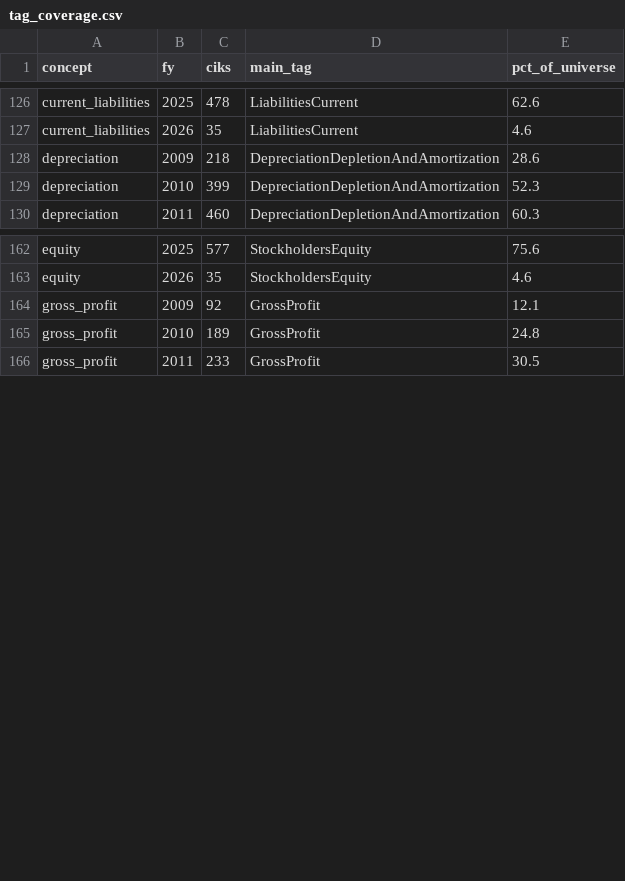
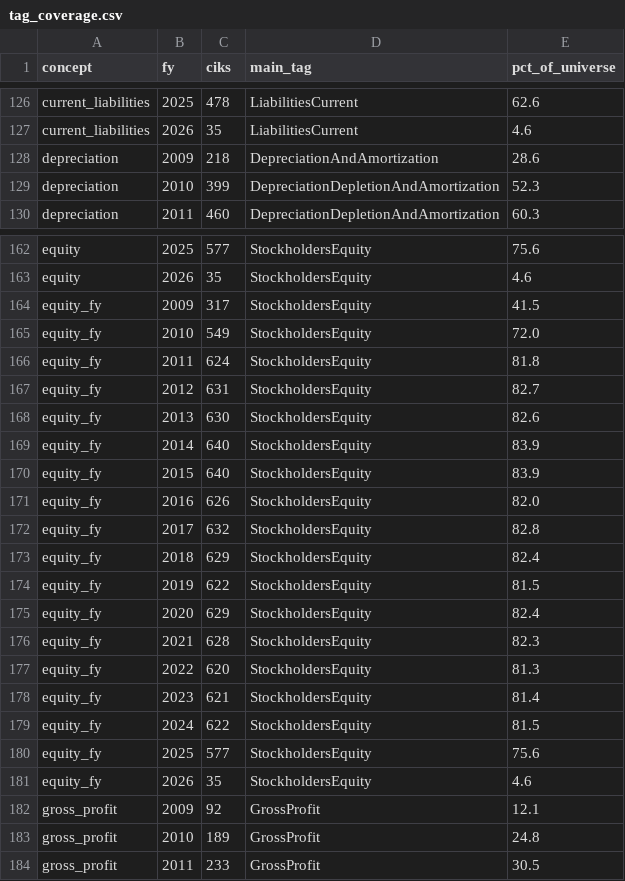
Before and after one commit to uty101/Cross-Sectional-Factor-Backtester, a CSV file: data/checks/tag_coverage.csv, drawn as a sheet; only a part is shown, gaps mark what is left out.

```diff
--- a/data/checks/tag_coverage.csv
+++ b/data/checks/tag_coverage.csv
@@ -127,3 +127,3 @@ current_liabilities,2025,478,LiabilitiesCurrent,62.6
 current_liabilities,2026,35,LiabilitiesCurrent,4.6
-depreciation,2009,218,DepreciationDepletionAndAmortization,28.6
+depreciation,2009,218,DepreciationAndAmortization,28.6
 depreciation,2010,399,DepreciationDepletionAndAmortization,52.3
@@ -163,2 +163,20 @@ equity,2025,577,StockholdersEquity,75.6
 equity,2026,35,StockholdersEquity,4.6
+equity_fy,2009,317,StockholdersEquity,41.5
+equity_fy,2010,549,StockholdersEquity,72.0
+equity_fy,2011,624,StockholdersEquity,81.8
+equity_fy,2012,631,StockholdersEquity,82.7
+equity_fy,2013,630,StockholdersEquity,82.6
+equity_fy,2014,640,StockholdersEquity,83.9
+equity_fy,2015,640,StockholdersEquity,83.9
+equity_fy,2016,626,StockholdersEquity,82.0
+equity_fy,2017,632,StockholdersEquity,82.8
+equity_fy,2018,629,StockholdersEquity,82.4
+equity_fy,2019,622,StockholdersEquity,81.5
+equity_fy,2020,629,StockholdersEquity,82.4
+equity_fy,2021,628,StockholdersEquity,82.3
+equity_fy,2022,620,StockholdersEquity,81.3
+equity_fy,2023,621,StockholdersEquity,81.4
+equity_fy,2024,622,StockholdersEquity,81.5
+equity_fy,2025,577,StockholdersEquity,75.6
+equity_fy,2026,35,StockholdersEquity,4.6
 gross_profit,2009,92,GrossProfit,12.1
```
Also changed, not shown: data/checks/fundamentals_coverage.csv, data/checks/market_cap_dropped.csv, 9 other files.
